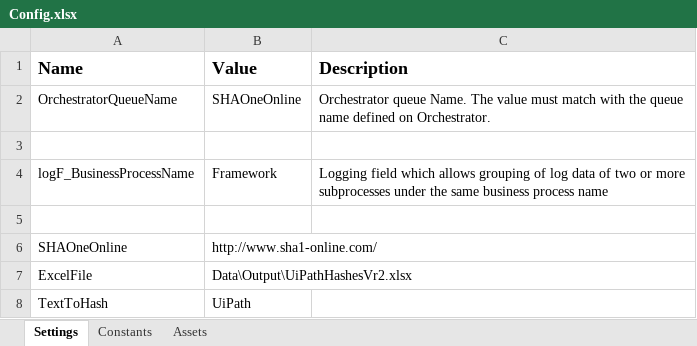
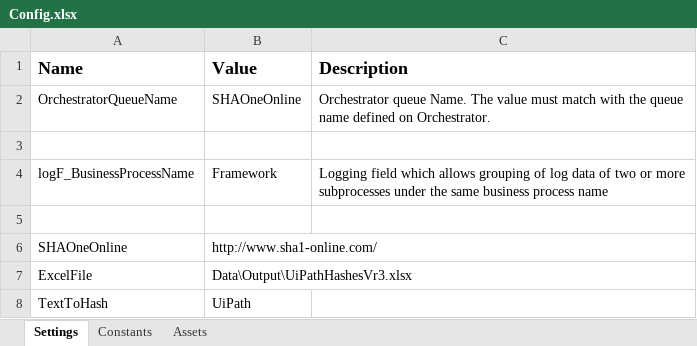
Before and after one commit to demartinvinicius/barnacle, an Excel workbook: Data/Config.xlsx, sheet Settings, drawn as a sheet; values as stored, in another font and other column widths than the file's, no borders; the diff names each change by its address in the sheet, - before the commit and + after, or states it on an @@ line.

```diff
--- a/Data/Config.xlsx (sheet Settings)
+++ b/Data/Config.xlsx (sheet Settings)
-B7 (Value): Data\Output\UiPathHashesVr2.xlsx
+B7 (Value): Data\Output\UiPathHashesVr3.xlsx
```
Also changed, not shown: 8 other files.
